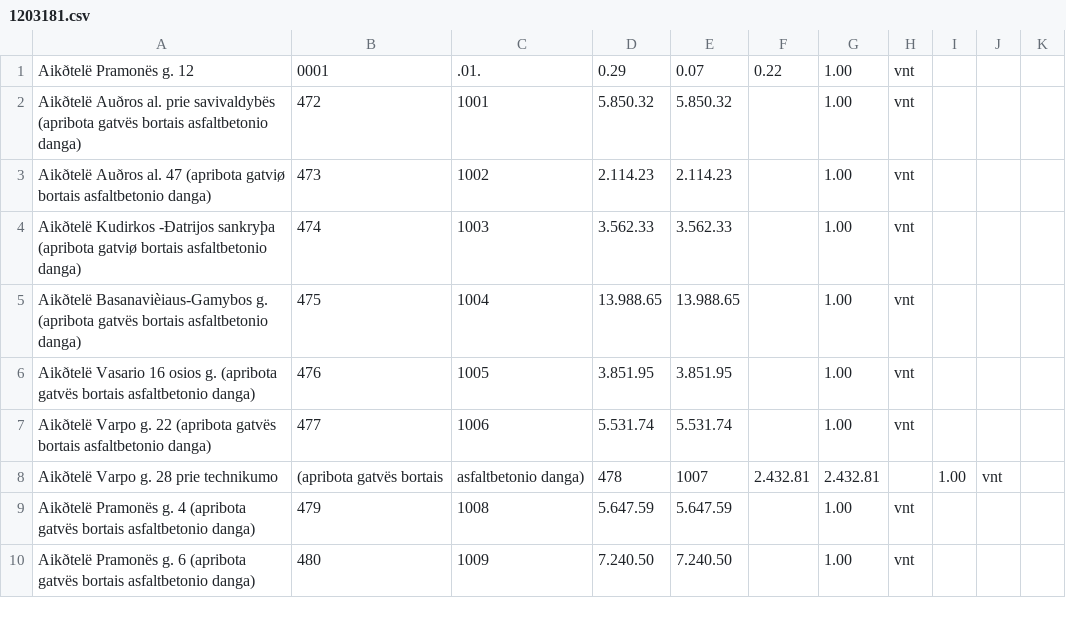
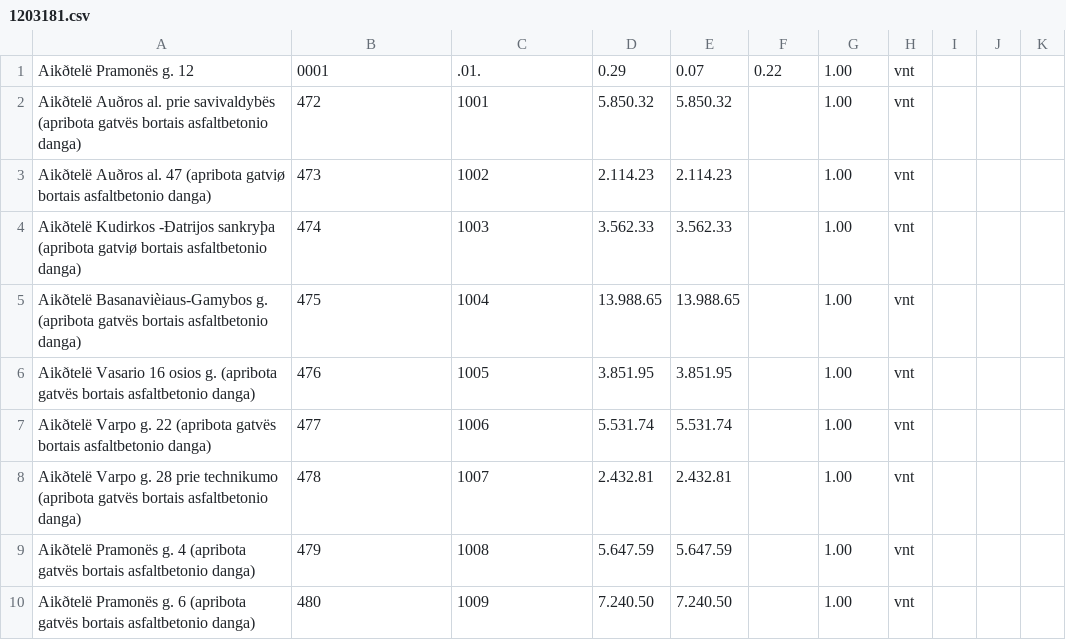
Before and after one commit to Gytis123/siaulia, a CSV file: 1203181.csv, drawn as a sheet; only a part is shown; removed rows and columns are numbered as before the commit, all else as after; the diff names each change by its address in the sheet, - before the commit and + after, or states it on an @@ line.

Commit message:
cf

```diff
--- a/1203181.csv
+++ b/1203181.csv
-row 8: Aikðtelë Varpo g. 28 prie technikumo | (apribota gatvës bortais | asfaltbetonio danga) | 478 | 1007 | 2.432.81 | 2.432.81 |  | 1.00 | vnt
+row 8: Aikðtelë Varpo g. 28 prie technikumo (apribota gatvës bortais asfaltbetonio danga) | 478 | 1007 | 2.432.81 | 2.432.81 |  | 1.00 | vnt
```
